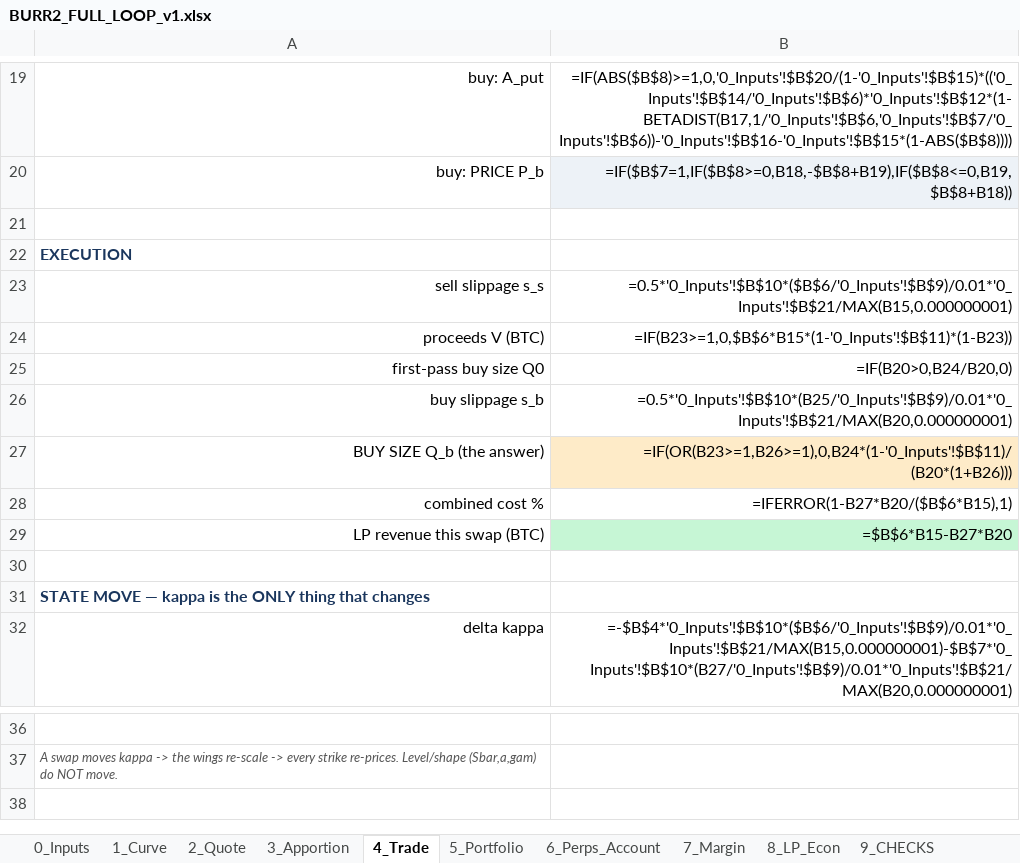
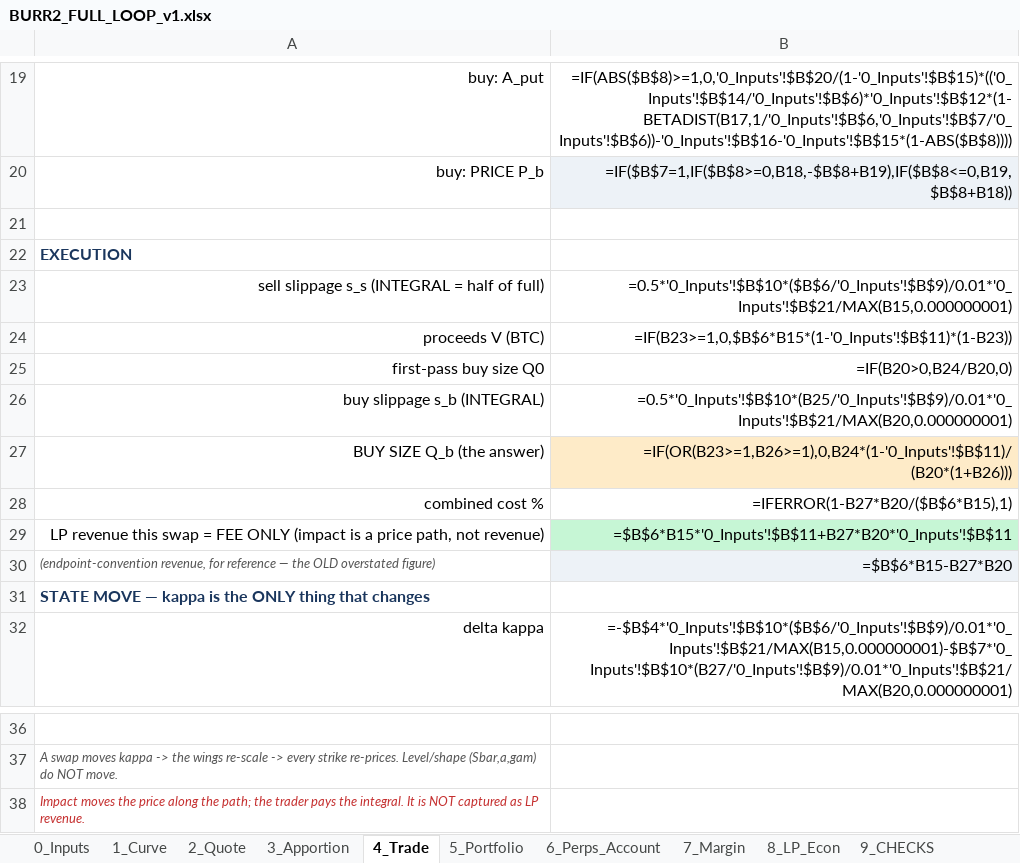
Before and after one commit to gnostrich/Perp-Options-AMM, an Excel workbook: sims/BURR2_FULL_LOOP_v1.xlsx, sheet 4_Trade, drawn as a sheet; only a part is shown, gaps mark what is left out; values as stored, in another font and other column widths than the file's, no borders; formulas without a stored value are shown as written; removed rows and columns are numbered as before the commit, all else as after; the diff names each change by its address in the sheet, - before the commit and + after, or states it on an @@ line.

```diff
--- a/sims/BURR2_FULL_LOOP_v1.xlsx (sheet 4_Trade)
+++ b/sims/BURR2_FULL_LOOP_v1.xlsx (sheet 4_Trade)
-A23: sell slippage s_s
+A23: sell slippage s_s (INTEGRAL = half of full)
-A26: buy slippage s_b
+A26: buy slippage s_b (INTEGRAL)
+row 29: LP revenue this swap = FEE ONLY (impact is a price path, not revenue) | =$B$6*B15*'0_Inputs'!$B$11+B27*B20*'0_Inputs'!$B$11
-A30: LP revenue this swap (BTC)
+A30: (endpoint-convention revenue, for reference — the OLD overstated figure)
@@ A30 italic: off → on, text colour: black → #555555, text size: smaller, alignment: right → left @@
-B30 fill: #C6F6D5
+B30 fill: #EDF2F7
-row 30: (empty)
+row 38: Impact moves the price along the path; the trader pays the integral. It is NOT captured as LP revenue.
```
Also changed, not shown: sheet 2_Quote, sheet 8_LP_Econ, other sheet tabs, 2 other files.
